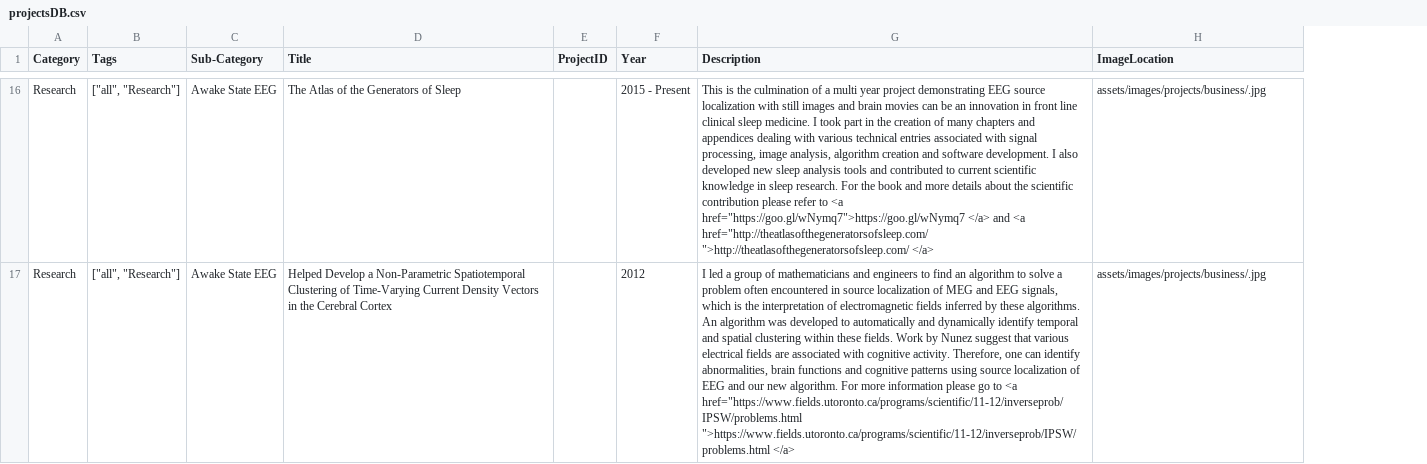
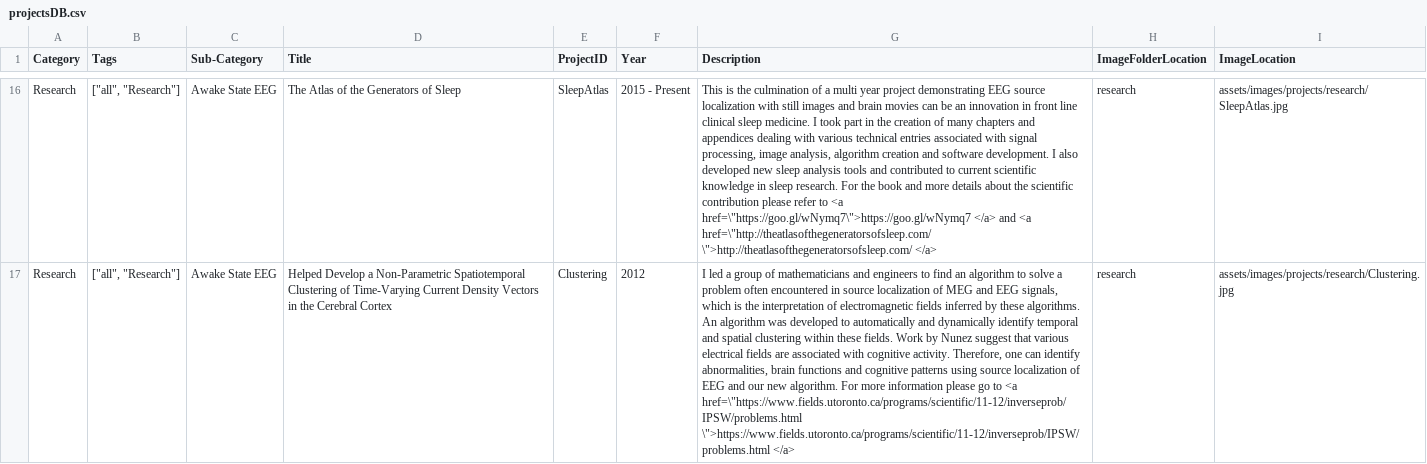
Before and after one commit to mgaringoDev/mgaringo.github.io, a CSV file: python/projectsDB.csv, drawn as a sheet; only a part is shown, gaps mark what is left out; addresses are those after the commit; the diff covers the shown part only; the diff names each change by its address in the sheet, - before the commit and + after, or states it on an @@ line.

Commit message:
Working Card Scripting
The python script that creates the projects is working

```diff
--- a/python/projectsDB.csv
+++ b/python/projectsDB.csv
+column H (ImageFolderLocation), rows 16-17: research | research
-E16 (ProjectID): (empty)
+E16 (ProjectID): SleepAtlas
-G16 (Description): …to <a href="https://goo.gl/wNymq7">https://goo.gl/wNymq7 </a> and <a href="http://theatlasofthegeneratorsofsleep.com/ ">http://theatlasofthegeneratorsofsleep.com/ </a>
+G16 (Description): …to <a href=\"https://goo.gl/wNymq7\">https://goo.gl/wNymq7 </a> and <a href=\"http://theatlasofthegeneratorsofsleep.com/ \">http://theatlasofthegeneratorsofsleep.com/ </a>
-I16 (ImageLocation): assets/images/projects/business/.jpg
+I16 (ImageLocation): assets/images/projects/research/SleepAtlas.jpg
-E17 (ProjectID): (empty)
+E17 (ProjectID): Clustering
-G17 (Description): …to <a href="https://www.fields.utoronto.ca/programs/scientific/11-12/inverseprob/IPSW/problems.html ">https://www.fields.utoronto.ca/programs/scientific/11-12/inverseprob/IPSW/problems.html </a>
+G17 (Description): …to <a href=\"https://www.fields.utoronto.ca/programs/scientific/11-12/inverseprob/IPSW/problems.html \">https://www.fields.utoronto.ca/programs/scientific/11-12/inverseprob/IPSW/problems.html </a>
-I17 (ImageLocation): assets/images/projects/business/.jpg
+I17 (ImageLocation): assets/images/projects/research/Clustering.jpg
```
Also changed, not shown: 41 edited cells elsewhere in this file, 4 other files.
